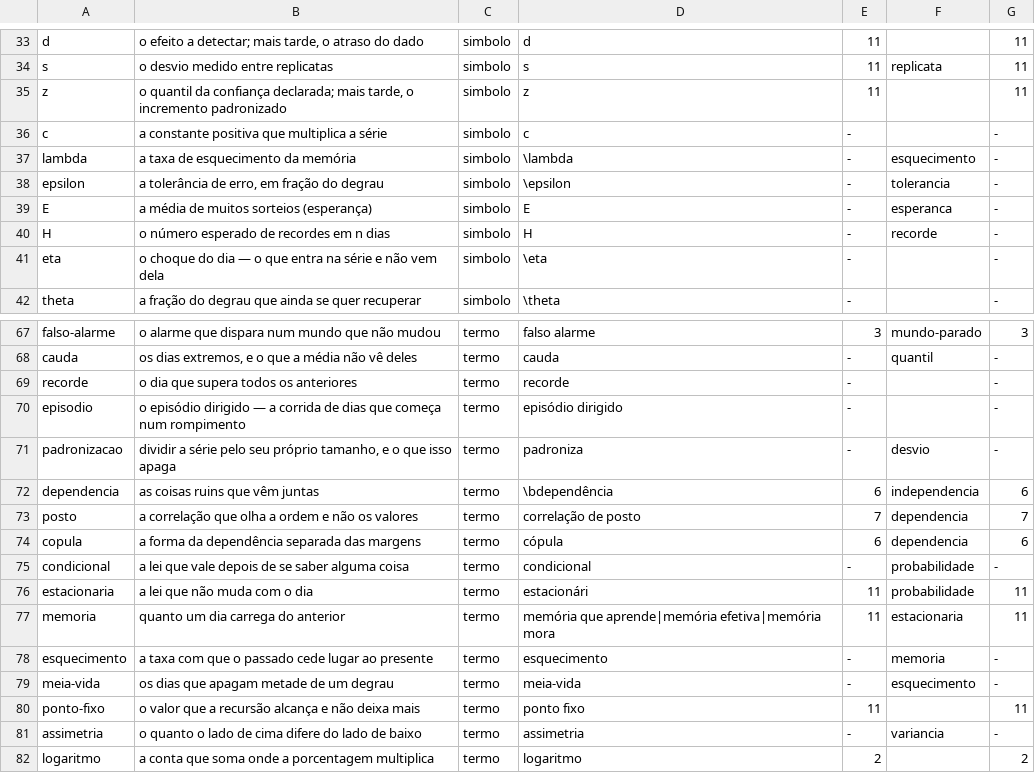
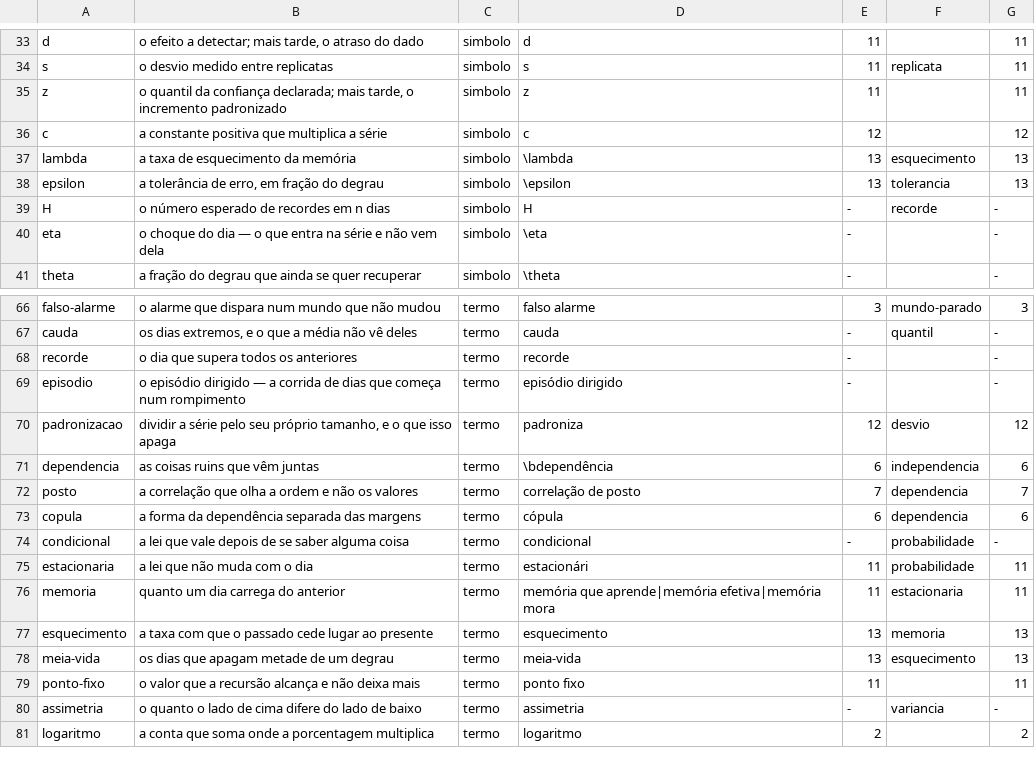
Before and after one commit to 0b3st4f3r4/k-frevo, a TSV file: dados/aterramento.tsv, drawn as a sheet; only a part is shown, gaps mark what is left out.

```diff
--- a/dados/aterramento.tsv
+++ b/dados/aterramento.tsv
@@ -35,6 +35,5 @@ s	o desvio medido entre replicatas	simbolo	s	11	replicata	11
 z	o quantil da confiança declarada; mais tarde, o incremento padronizado	simbolo	z	11		11
-c	a constante positiva que multiplica a série	simbolo	c	-		-
-lambda	a taxa de esquecimento da memória	simbolo	\lambda	-	esquecimento	-
-epsilon	a tolerância de erro, em fração do degrau	simbolo	\epsilon	-	tolerancia	-
-E	a média de muitos sorteios (esperança)	simbolo	E	-	esperanca	-
+c	a constante positiva que multiplica a série	simbolo	c	12		12
+lambda	a taxa de esquecimento da memória	simbolo	\lambda	13	esquecimento	13
+epsilon	a tolerância de erro, em fração do degrau	simbolo	\epsilon	13	tolerancia	13
 H	o número esperado de recordes em n dias	simbolo	H	-	recorde	-
@@ -70,3 +69,3 @@ recorde	o dia que supera todos os anteriores	termo	recorde	-		-
 episodio	o episódio dirigido — a corrida de dias que começa num rompimento	termo	episódio dirigido	-		-
-padronizacao	dividir a série pelo seu próprio tamanho, e o que isso apaga	termo	padroniza	-	desvio	-
+padronizacao	dividir a série pelo seu próprio tamanho, e o que isso apaga	termo	padroniza	12	desvio	12
 dependencia	as coisas ruins que vêm juntas	termo	\bdependência	6	independencia	6
@@ -77,4 +76,4 @@ estacionaria	a lei que não muda com o dia	termo	estacionári	11	probabilidade	1
 memoria	quanto um dia carrega do anterior	termo	memória que aprende|memória efetiva|memória mora	11	estacionaria	11
-esquecimento	a taxa com que o passado cede lugar ao presente	termo	esquecimento	-	memoria	-
-meia-vida	os dias que apagam metade de um degrau	termo	meia-vida	-	esquecimento	-
+esquecimento	a taxa com que o passado cede lugar ao presente	termo	esquecimento	13	memoria	13
+meia-vida	os dias que apagam metade de um degrau	termo	meia-vida	13	esquecimento	13
 ponto-fixo	o valor que a recursão alcança e não deixa mais	termo	ponto fixo	11		11
```
Also changed, not shown: 6 other files.
